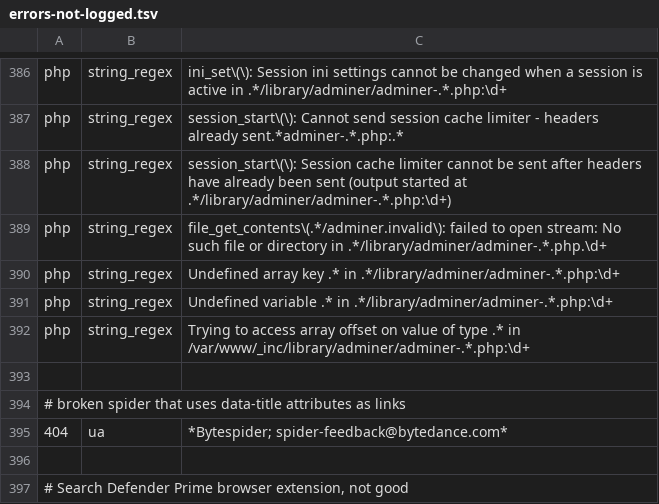
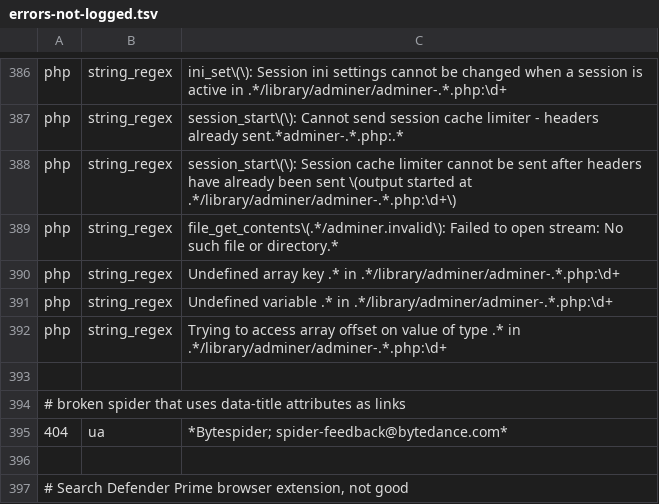
Before and after one commit to koenige/modules-default, a TSV file: configuration/errors-not-logged.tsv, drawn as a sheet; only a part is shown, gaps mark what is left out.

Commit message:
update error log exclusions
git-svn-id: file:///Repos/modules/default/trunk@831 98be6e6d-ea4f-4117-9388-ed847deb6ed9

```diff
--- a/configuration/errors-not-logged.tsv
+++ b/configuration/errors-not-logged.tsv
@@ -387,7 +387,7 @@ php	string_regex	ini_set\(\): Session ini settings cannot be changed when a sess
 php	string_regex	session_start\(\): Cannot send session cache limiter - headers already sent.*adminer-.*.php:.*
-php	string_regex	session_start\(\): Session cache limiter cannot be sent after headers have already been sent (output started at .*/library/adminer/adminer-.*.php:\d+)
-php	string_regex	file_get_contents\(.*/adminer.invalid\): failed to open stream: No such file or directory in .*/library/adminer/adminer-.*.php.\d+
+php	string_regex	session_start\(\): Session cache limiter cannot be sent after headers have already been sent \(output started at .*/library/adminer/adminer-.*.php:\d+\)
+php	string_regex	file_get_contents\(.*/adminer.invalid\): Failed to open stream: No such file or directory.*
 php	string_regex	Undefined array key .* in .*/library/adminer/adminer-.*.php:\d+
 php	string_regex	Undefined variable .* in .*/library/adminer/adminer-.*.php:\d+		
-php	string_regex	Trying to access array offset on value of type .* in /var/www/_inc/library/adminer/adminer-.*.php:\d+		
+php	string_regex	Trying to access array offset on value of type .* in .*/library/adminer/adminer-.*.php:\d+		
 
```
